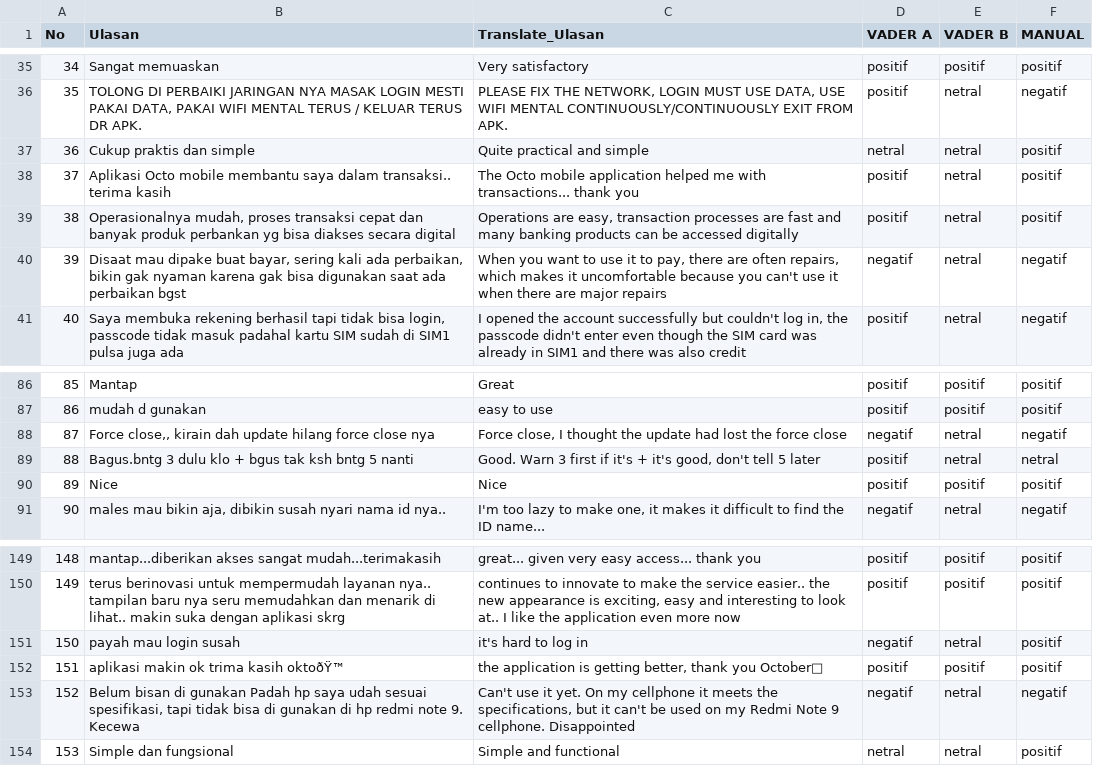
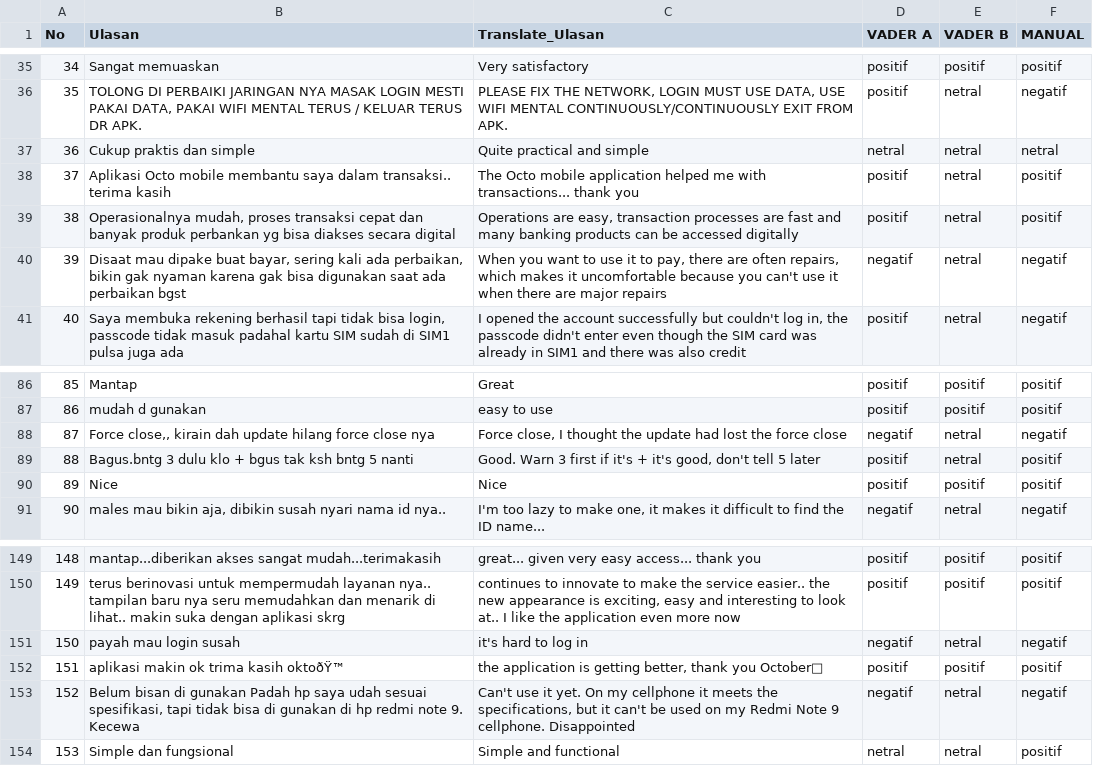
Before and after one commit to Nicolas271101/skripsi, a CSV file: Hasil Pelabelan Keseluruhan.csv, drawn as a sheet; only a part is shown, gaps mark what is left out; the diff names each change by its address in the sheet, - before the commit and + after, or states it on an @@ line.

```diff
--- a/Hasil Pelabelan Keseluruhan.csv
+++ b/Hasil Pelabelan Keseluruhan.csv
-F37 (MANUAL): positif
+F37 (MANUAL): netral
-F89 (MANUAL): netral
+F89 (MANUAL): positif
-F151 (MANUAL): positif
+F151 (MANUAL): negatif
```
Also changed, not shown: 1 other file.
